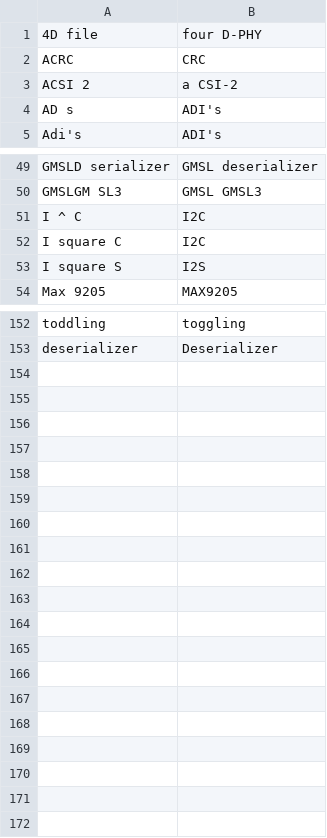
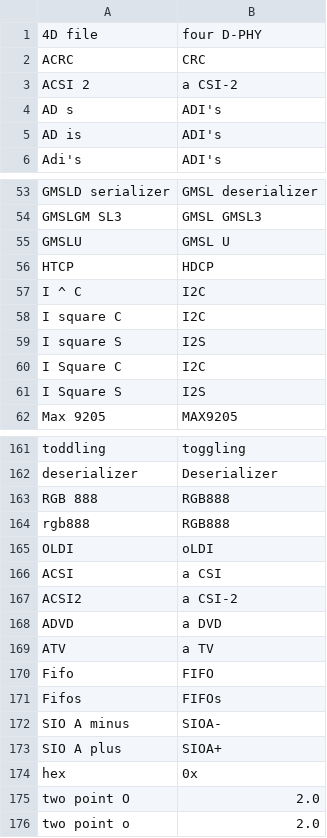
Before and after one commit to bradyte/gmsl, a CSV file: scripts/py/gmslSpellCheck/caption_library.csv, drawn as a sheet; only a part is shown, gaps mark what is left out; the diff covers the shown part only.

```diff
--- a/scripts/py/gmslSpellCheck/caption_library.csv
+++ b/scripts/py/gmslSpellCheck/caption_library.csv
@@ -4,2 +4,3 @@ ACSI 2,a CSI-2,
 AD s,ADI's,
+AD is,ADI's,
 Adi's,ADI's,
@@ -50,2 +54,4 @@ GMSLD serializer,GMSL deserializer,
 GMSLGM SL3,GMSL GMSL3,
+GMSLU,GMSL U,
+HTCP,HDCP,
 I ^ C,I2C,
@@ -53,2 +59,4 @@ I square C,I2C,
 I square S,I2S,
+I Square C,I2C,
+I Square S,I2S,
 Max 9205,MAX9205,
@@ -153 +162,15 @@ toddling,toggling,
 deserializer,Deserializer,
+RGB 888,RGB888,
+rgb888,RGB888,
+OLDI,oLDI,
+ACSI,a CSI,
+ACSI2, a CSI-2,
+ADVD,a DVD,
+ATV,a TV,
+Fifo,FIFO,
+Fifos,FIFOs,
+SIO A minus,SIOA-,
+SIO A plus,SIOA+,
+hex , 0x,
+two point O,2.0,
+two point o,2.0,
```
Also changed, not shown: 4 added rows elsewhere in this file, 11 other files.
